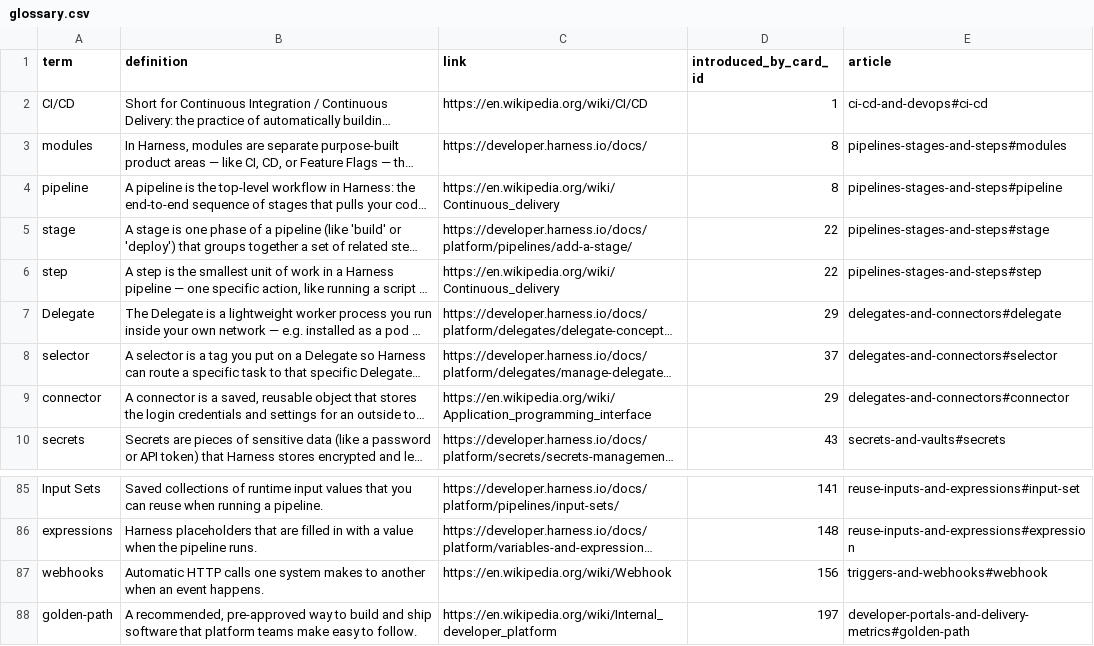
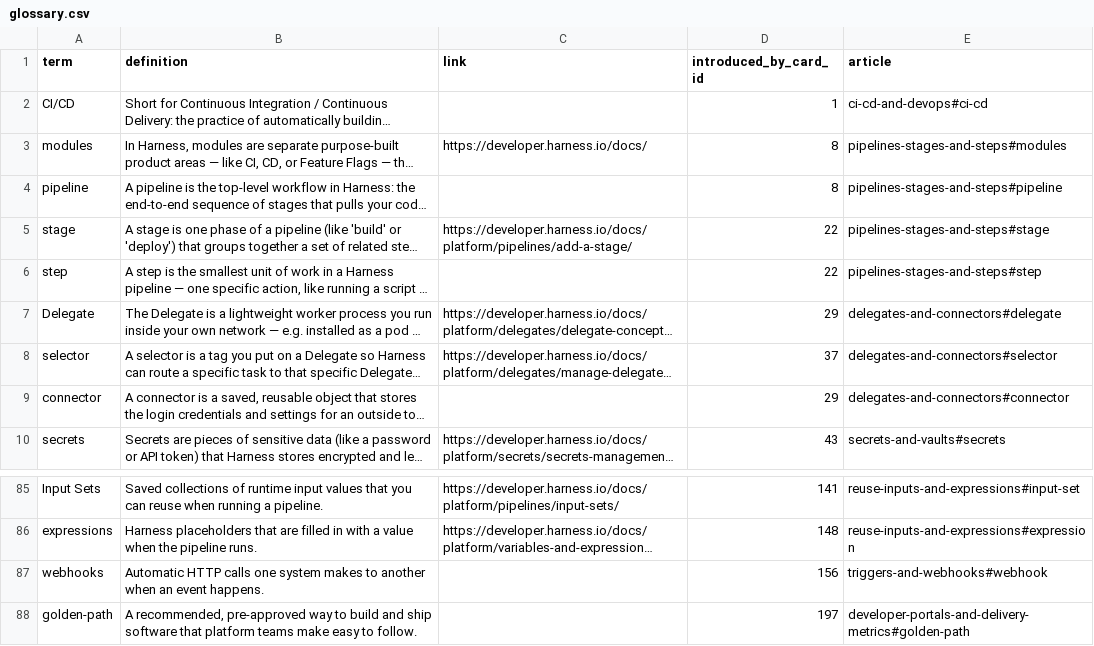
Before and after one commit to yaaddi-courses/harness, a CSV file: source/glossary.csv, drawn as a sheet; only a part is shown, gaps mark what is left out; long unchanged cells end in …; the diff covers the shown part only; the diff names each change by its address in the sheet, - before the commit and + after, or states it on an @@ line.

Commit message:
Learn more articles in a teacher's voice, article links in place of Wikipedia (v1.1.2)
15 short articles under source/articles/, written to a student in a natural
voice. A glossary term that has an article carries no outside link, so
tapping it opens the explanation inside the course.

```diff
--- a/source/glossary.csv
+++ b/source/glossary.csv
-C2 (link): https://en.wikipedia.org/wiki/CI/CD
+C2 (link): (empty)
-C4 (link): https://en.wikipedia.org/wiki/Continuous_delivery
+C4 (link): (empty)
-C6 (link): https://en.wikipedia.org/wiki/Continuous_delivery
+C6 (link): (empty)
-C9 (link): https://en.wikipedia.org/wiki/Application_programming_interface
+C9 (link): (empty)
-C87 (link): https://en.wikipedia.org/wiki/Webhook
+C87 (link): (empty)
-C88 (link): https://en.wikipedia.org/wiki/Internal_developer_platform
+C88 (link): (empty)
```
Also changed, not shown: 33 edited cells elsewhere in this file, source/meta.csv, 17 other files.
